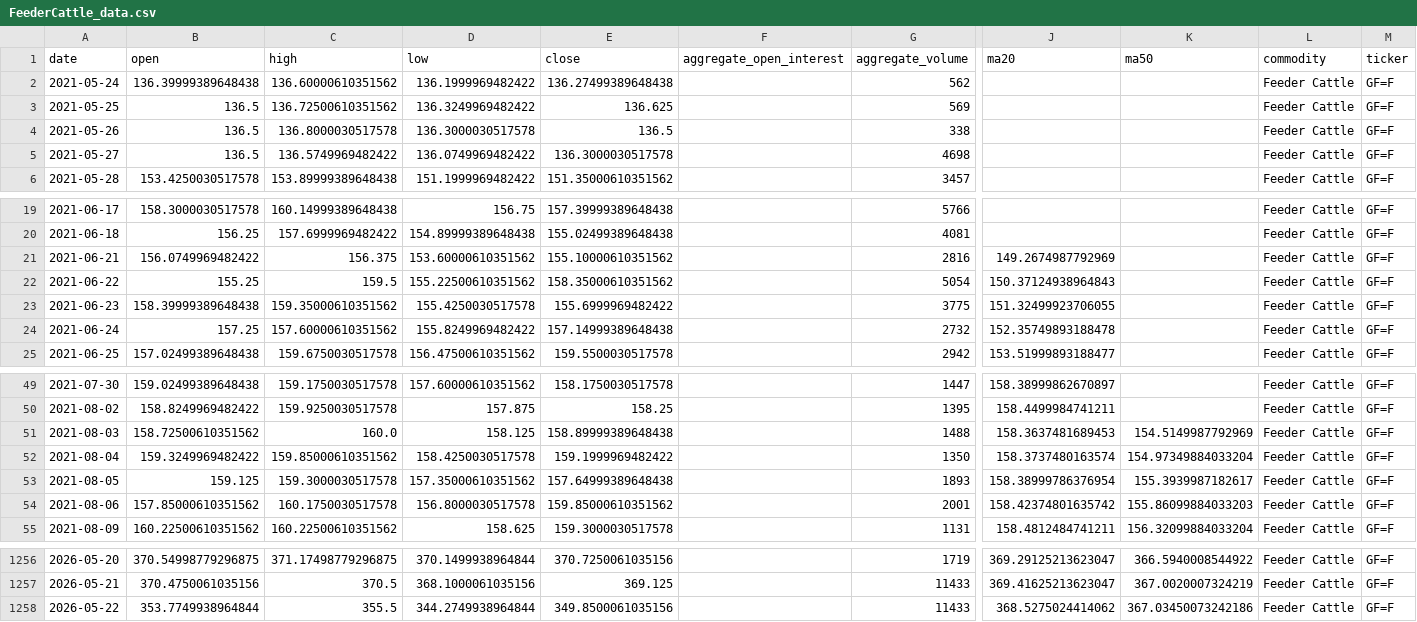
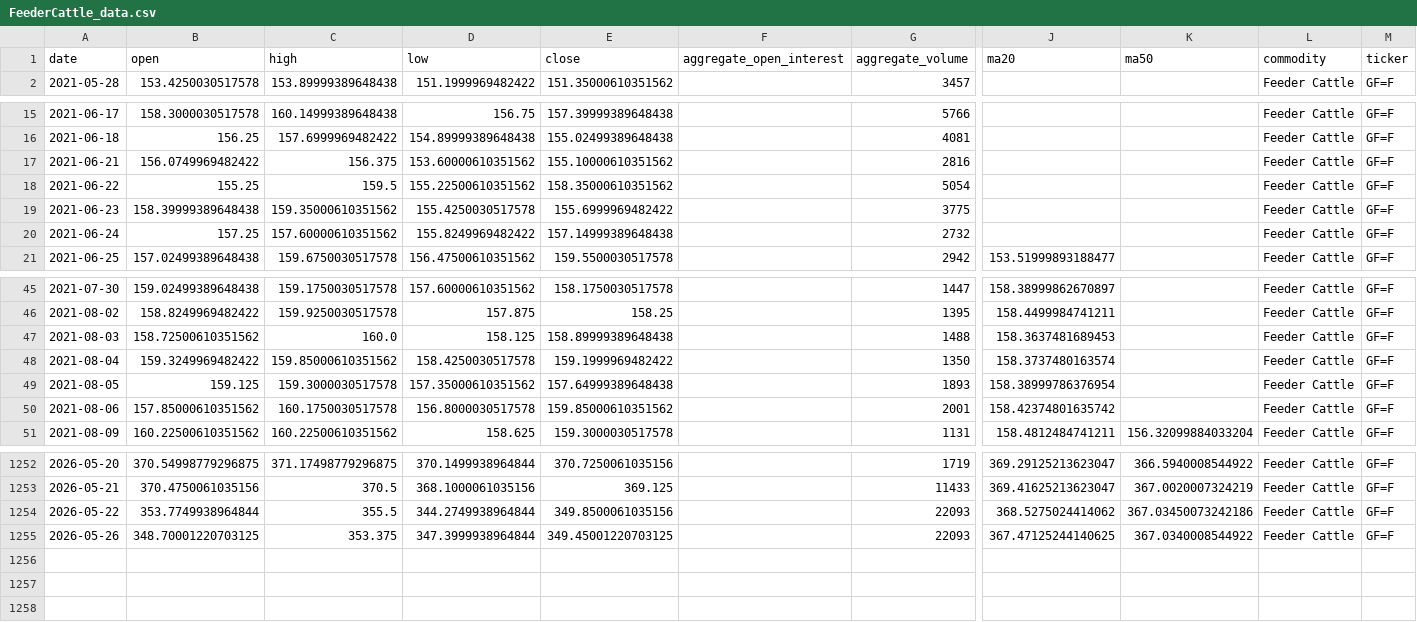
Before and after one commit to jjch1986/price-chart-site, a CSV file: data/FeederCattle_data.csv, drawn as a sheet; only a part is shown, gaps mark what is left out; removed rows and columns are numbered as before the commit, all else as after; rows hold the shown columns only; the diff names each change by its address in the sheet, - before the commit and + after, or states it on an @@ line.

```diff
--- a/data/FeederCattle_data.csv
+++ b/data/FeederCattle_data.csv
-row 2: 2021-05-24 | 136.39999389648438 | 136.60000610351562 | 136.1999969482422 | 136.27499389648438 |  | 562 |  |  | Feeder Cattle | GF=F
-row 3: 2021-05-25 | 136.5 | 136.72500610351562 | 136.3249969482422 | 136.625 |  | 569 |  |  | Feeder Cattle | GF=F
-row 4: 2021-05-26 | 136.5 | 136.8000030517578 | 136.3000030517578 | 136.5 |  | 338 |  |  | Feeder Cattle | GF=F
-row 5: 2021-05-27 | 136.5 | 136.5749969482422 | 136.0749969482422 | 136.3000030517578 |  | 4698 |  |  | Feeder Cattle | GF=F
-J17 (ma20): 149.2674987792969
+J17 (ma20): (empty)
-J18 (ma20): 150.37124938964843
+J18 (ma20): (empty)
-J19 (ma20): 151.32499923706055
+J19 (ma20): (empty)
-J20 (ma20): 152.35749893188478
+J20 (ma20): (empty)
-K47 (ma50): 154.5149987792969
+K47 (ma50): (empty)
-K48 (ma50): 154.97349884033204
+K48 (ma50): (empty)
-K49 (ma50): 155.3939987182617
+K49 (ma50): (empty)
-K50 (ma50): 155.86099884033203
+K50 (ma50): (empty)
-G1254 (aggregate_volume): 11433
+G1254 (aggregate_volume): 22093
+row 1255: 2026-05-26 | 348.70001220703125 | 353.375 | 347.3999938964844 | 349.45001220703125 |  | 22093 | 367.47125244140625 | 367.0340008544922 | Feeder Cattle | GF=F
```
Also changed, not shown: data/Cotton_No2_data.csv, data/HSCEI_data.csv, 21 other files.
